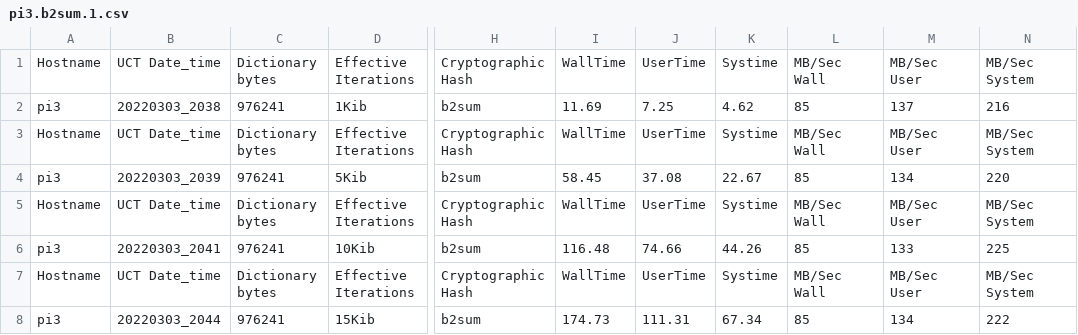
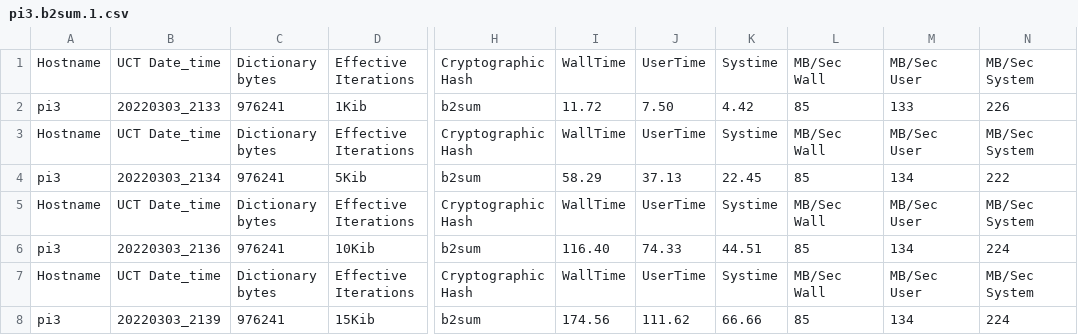
Before and after one commit to sailnfool/cpuspeed, a CSV file: results/valid_results/pi3.b2sum.1.csv, drawn as a sheet; only a part is shown, gaps mark what is left out; the diff names each change by its address in the sheet, - before the commit and + after, or states it on an @@ line.

```diff
--- a/results/valid_results/pi3.b2sum.1.csv
+++ b/results/valid_results/pi3.b2sum.1.csv
-B2: 20220303_2038
+B2: 20220303_2133
-I2: 11.69
+I2: 11.72
-J2: 7.25
+J2: 7.50
-K2: 4.62
+K2: 4.42
-M2: 137
+M2: 133
-N2: 216
+N2: 226
-B4: 20220303_2039
+B4: 20220303_2134
-I4: 58.45
+I4: 58.29
-J4: 37.08
+J4: 37.13
-K4: 22.67
+K4: 22.45
-N4: 220
+N4: 222
-B6: 20220303_2041
+B6: 20220303_2136
-I6: 116.48
+I6: 116.40
-J6: 74.66
+J6: 74.33
-K6: 44.26
+K6: 44.51
-M6: 133
+M6: 134
-N6: 225
+N6: 224
-B8: 20220303_2044
+B8: 20220303_2139
-I8: 174.73
+I8: 174.56
-J8: 111.31
+J8: 111.62
-K8: 67.34
+K8: 66.66
-N8: 222
+N8: 224
```
Also changed, not shown: results/valid_results/pi3.b2sum.512.csv, results/valid_results/pi3.dd.1.csv, 5 other files.
